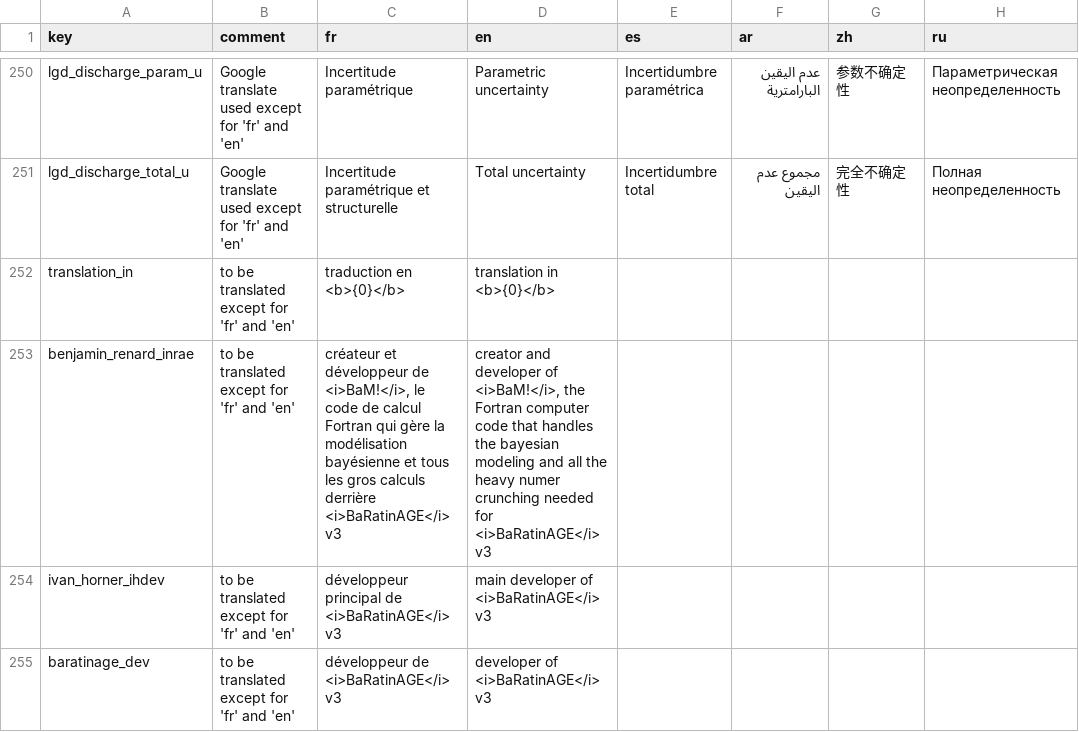
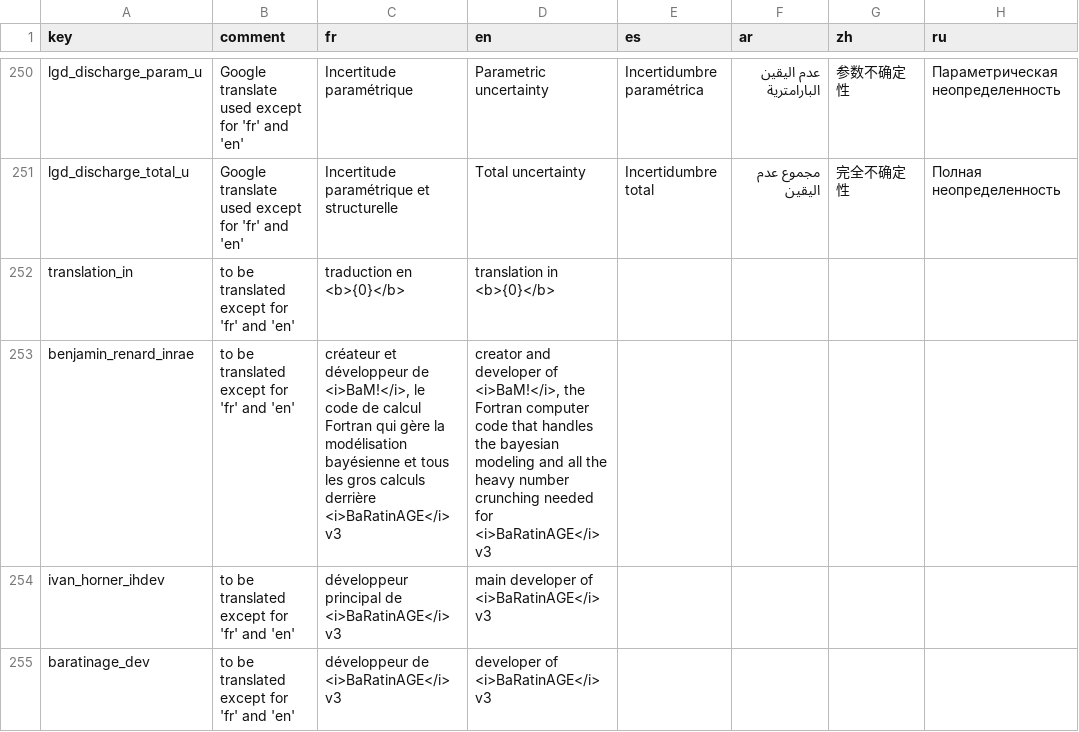
Before and after one commit to BaRatin-tools/BaRatinAGE, a CSV file: resources/i18n/translations.csv, drawn as a sheet; only a part is shown, gaps mark what is left out; the diff names each change by its address in the sheet, - before the commit and + after, or states it on an @@ line.

Commit message:
fixed typo

```diff
--- a/resources/i18n/translations.csv
+++ b/resources/i18n/translations.csv
-D253 (en): …the heavy numer crunching needed…
+D253 (en): …the heavy number crunching needed…
```
